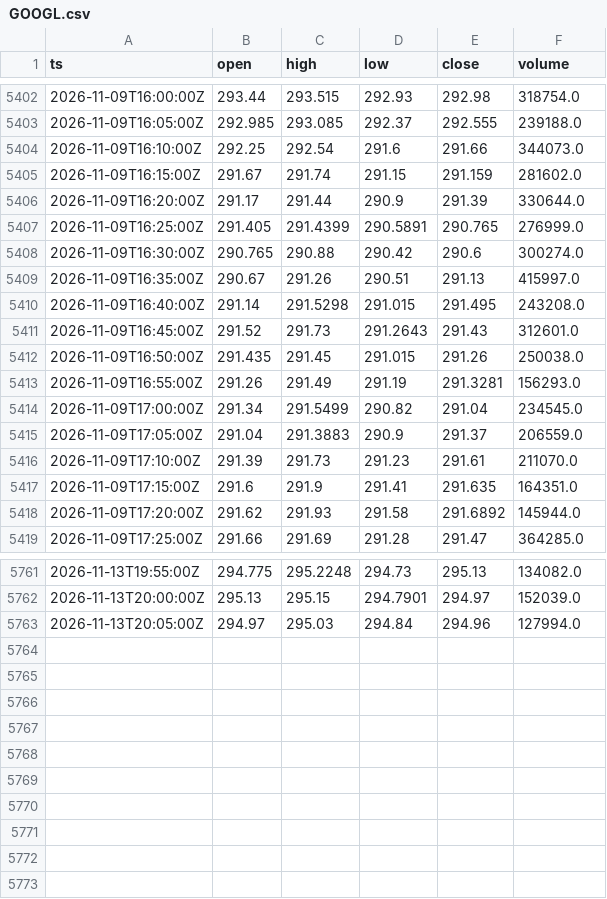
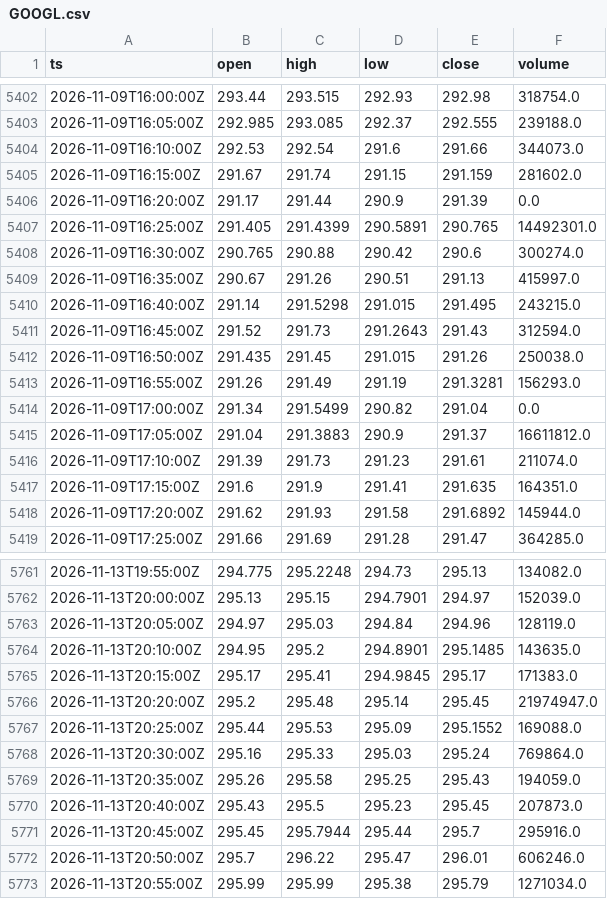
Before and after one commit to cceight/paper-trading-bot, a CSV file: data/bars/GOOGL.csv, drawn as a sheet; only a part is shown, gaps mark what is left out; the diff covers the shown part only.

```diff
--- a/data/bars/GOOGL.csv
+++ b/data/bars/GOOGL.csv
@@ -5403,15 +5403,15 @@ ts,open,high,low,close,volume
 2026-11-09T16:05:00Z,292.985,293.085,292.37,292.555,239188.0
-2026-11-09T16:10:00Z,292.25,292.54,291.6,291.66,344073.0
+2026-11-09T16:10:00Z,292.53,292.54,291.6,291.66,344073.0
 2026-11-09T16:15:00Z,291.67,291.74,291.15,291.159,281602.0
-2026-11-09T16:20:00Z,291.17,291.44,290.9,291.39,330644.0
-2026-11-09T16:25:00Z,291.405,291.4399,290.5891,290.765,276999.0
+2026-11-09T16:20:00Z,291.17,291.44,290.9,291.39,0.0
+2026-11-09T16:25:00Z,291.405,291.4399,290.5891,290.765,14492301.0
 2026-11-09T16:30:00Z,290.765,290.88,290.42,290.6,300274.0
 2026-11-09T16:35:00Z,290.67,291.26,290.51,291.13,415997.0
-2026-11-09T16:40:00Z,291.14,291.5298,291.015,291.495,243208.0
-2026-11-09T16:45:00Z,291.52,291.73,291.2643,291.43,312601.0
+2026-11-09T16:40:00Z,291.14,291.5298,291.015,291.495,243215.0
+2026-11-09T16:45:00Z,291.52,291.73,291.2643,291.43,312594.0
 2026-11-09T16:50:00Z,291.435,291.45,291.015,291.26,250038.0
 2026-11-09T16:55:00Z,291.26,291.49,291.19,291.3281,156293.0
-2026-11-09T17:00:00Z,291.34,291.5499,290.82,291.04,234545.0
-2026-11-09T17:05:00Z,291.04,291.3883,290.9,291.37,206559.0
-2026-11-09T17:10:00Z,291.39,291.73,291.23,291.61,211070.0
+2026-11-09T17:00:00Z,291.34,291.5499,290.82,291.04,0.0
+2026-11-09T17:05:00Z,291.04,291.3883,290.9,291.37,16611812.0
+2026-11-09T17:10:00Z,291.39,291.73,291.23,291.61,211074.0
 2026-11-09T17:15:00Z,291.6,291.9,291.41,291.635,164351.0
@@ -5762,2 +5762,12 @@ ts,open,high,low,close,volume
 2026-11-13T20:00:00Z,295.13,295.15,294.7901,294.97,152039.0
-2026-11-13T20:05:00Z,294.97,295.03,294.84,294.96,127994.0
+2026-11-13T20:05:00Z,294.97,295.03,294.84,294.96,128119.0
+2026-11-13T20:10:00Z,294.95,295.2,294.8901,295.1485,143635.0
+2026-11-13T20:15:00Z,295.17,295.41,294.9845,295.17,171383.0
+2026-11-13T20:20:00Z,295.2,295.48,295.14,295.45,21974947.0
+2026-11-13T20:25:00Z,295.44,295.53,295.09,295.1552,169088.0
+2026-11-13T20:30:00Z,295.16,295.33,295.03,295.24,769864.0
+2026-11-13T20:35:00Z,295.26,295.58,295.25,295.43,194059.0
+2026-11-13T20:40:00Z,295.43,295.5,295.23,295.45,207873.0
+2026-11-13T20:45:00Z,295.45,295.7944,295.44,295.7,295916.0
+2026-11-13T20:50:00Z,295.7,296.22,295.47,296.01,606246.0
+2026-11-13T20:55:00Z,295.99,295.99,295.38,295.79,1271034.0
```
Also changed, not shown: 121 edited cells elsewhere in this file, data/bars/AMZN.csv, data/bars/MSFT.csv, 9 other files.
